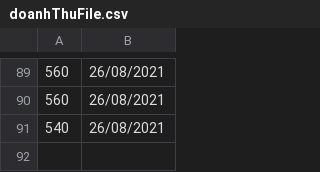
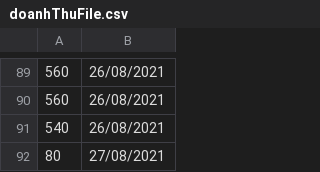
Before and after one commit to tranviethoangsmile/RestaurantManager, a CSV file: RestaurantManager/CaseStudy-module2/doanhThuFile.csv, drawn as a sheet; only a part is shown, gaps mark what is left out.

```diff
--- a/RestaurantManager/CaseStudy-module2/doanhThuFile.csv
+++ b/RestaurantManager/CaseStudy-module2/doanhThuFile.csv
@@ -91 +91,2 @@
 540,26/08/2021
+80,27/08/2021
```
Also changed, not shown: 6 other files.
